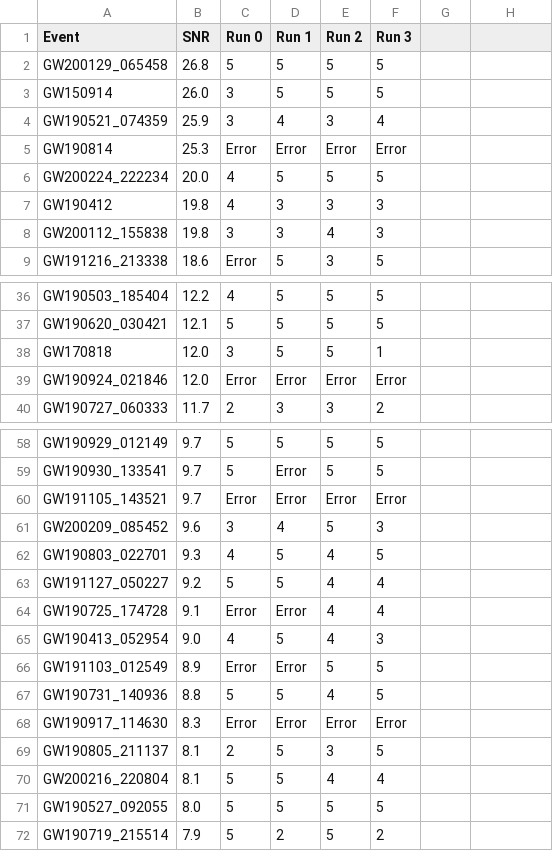
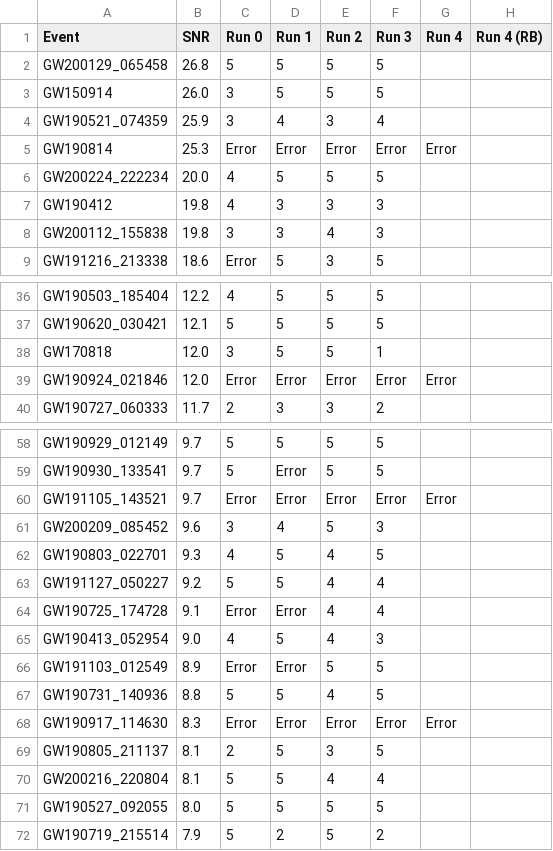
Before and after one commit to thomasckng/jim_GWTC3, a CSV file: src/static/event_status.csv, drawn as a sheet; only a part is shown, gaps mark what is left out; the diff names each change by its address in the sheet, - before the commit and + after, or states it on an @@ line.

Commit message:
Update event_status.csv to add Run 4 columns

```diff
--- a/src/static/event_status.csv
+++ b/src/static/event_status.csv
-G1: (empty)
+G1: Run 4
-H1: (empty)
+H1: Run 4 (RB)
-G5 (Run 4): (empty)
+G5 (Run 4): Error
-G39 (Run 4): (empty)
+G39 (Run 4): Error
-G60 (Run 4): (empty)
+G60 (Run 4): Error
-G68 (Run 4): (empty)
+G68 (Run 4): Error
```
